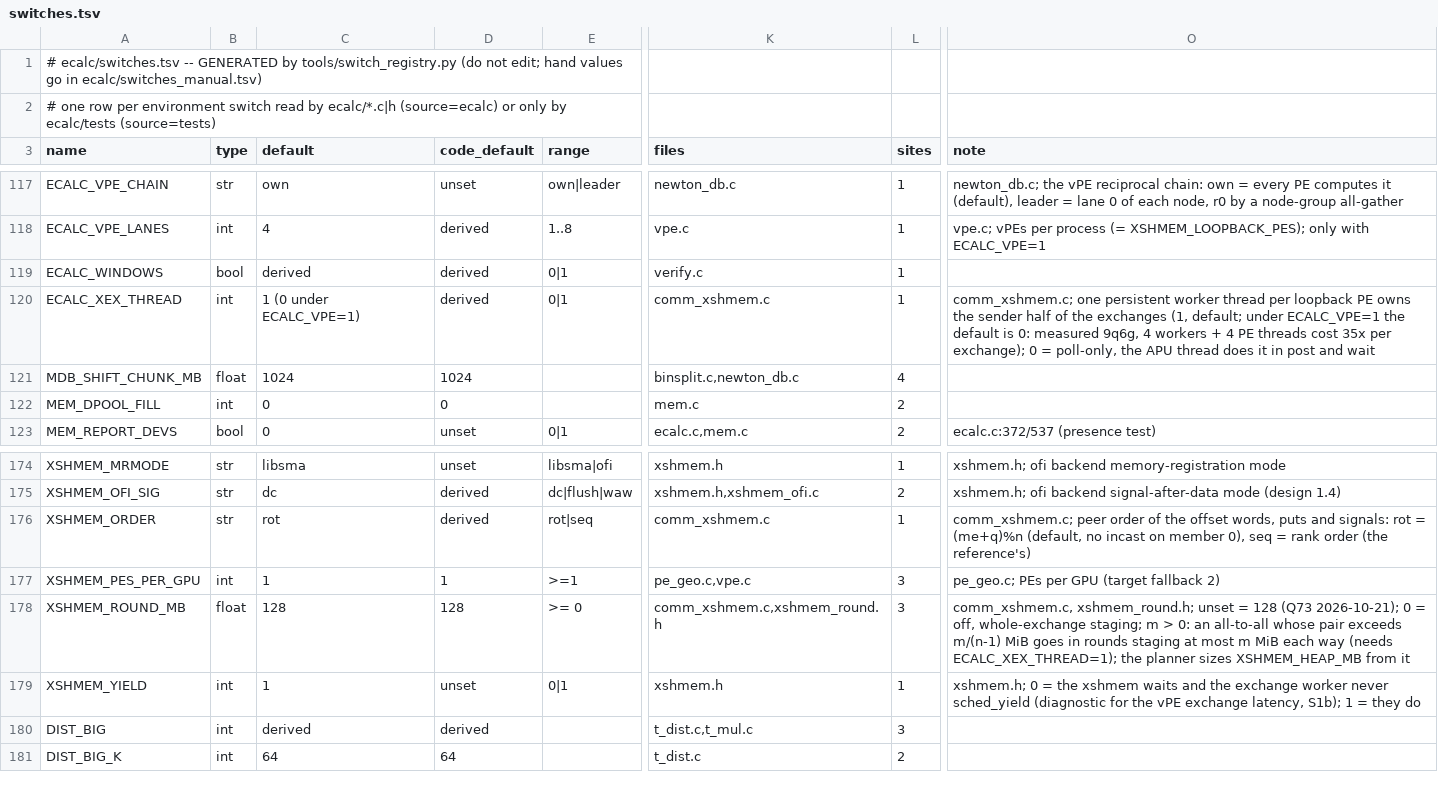
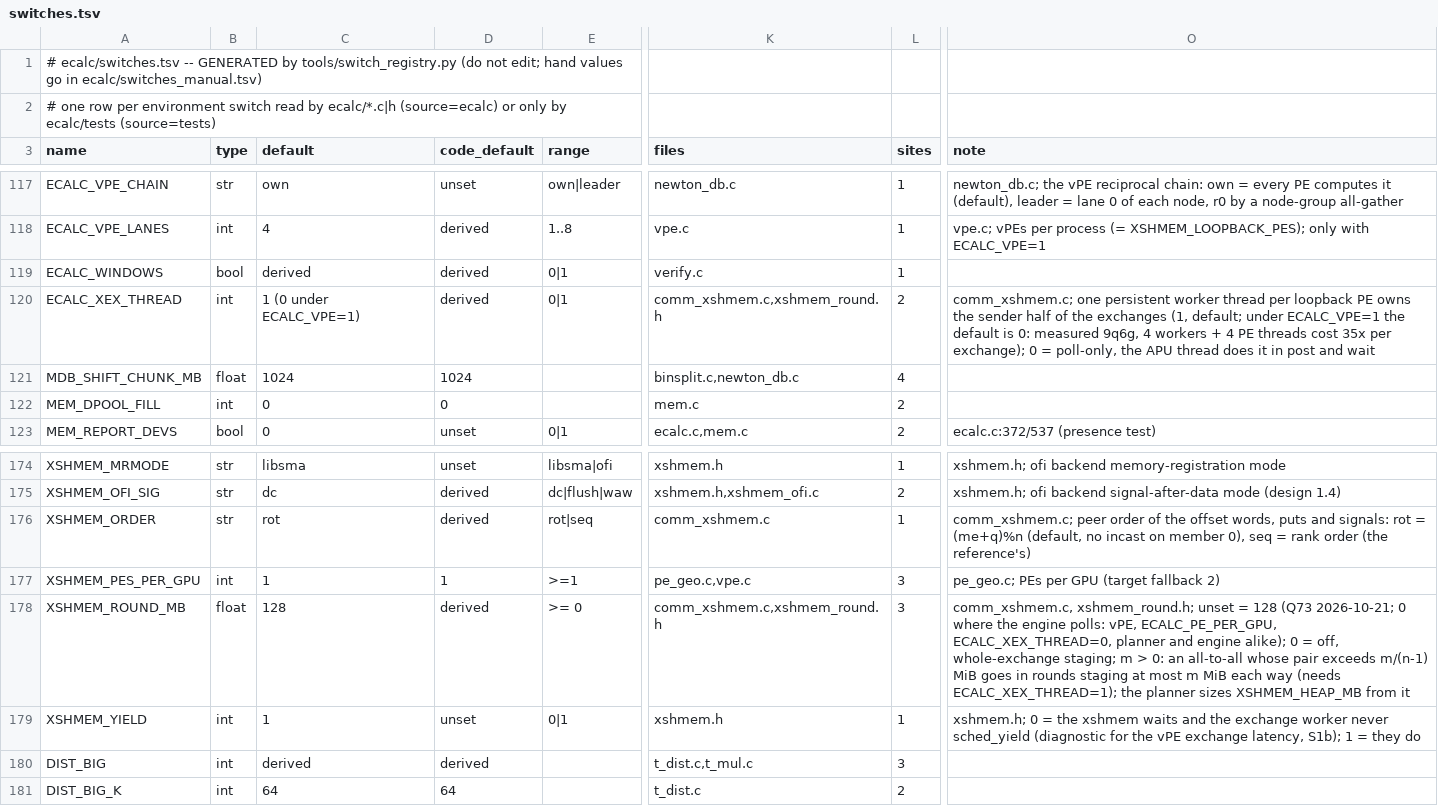
Before and after one commit to cecoppola/ntt, a TSV file: ecalc/switches.tsv, drawn as a sheet; only a part is shown, gaps mark what is left out; the diff names each change by its address in the sheet, - before the commit and + after, or states it on an @@ line.

```diff
--- a/ecalc/switches.tsv
+++ b/ecalc/switches.tsv
-K120 (files): comm_xshmem.c
+K120 (files): comm_xshmem.c,xshmem_round.h
-L120 (sites): 1
+L120 (sites): 2
-D178 (code_default): 128
+D178 (code_default): derived
-O178 (note): …128 (Q73 2026-10-21); 0 =…
+O178 (note): …128 (Q73 2026-10-21; 0 where the engine polls: vPE, ECALC_PE_PER_GPU, ECALC_XEX_THREAD=0, planner and engine alike); 0 =…
```
Also changed, not shown: ecalc/switches_manual.tsv, 2 other files.
